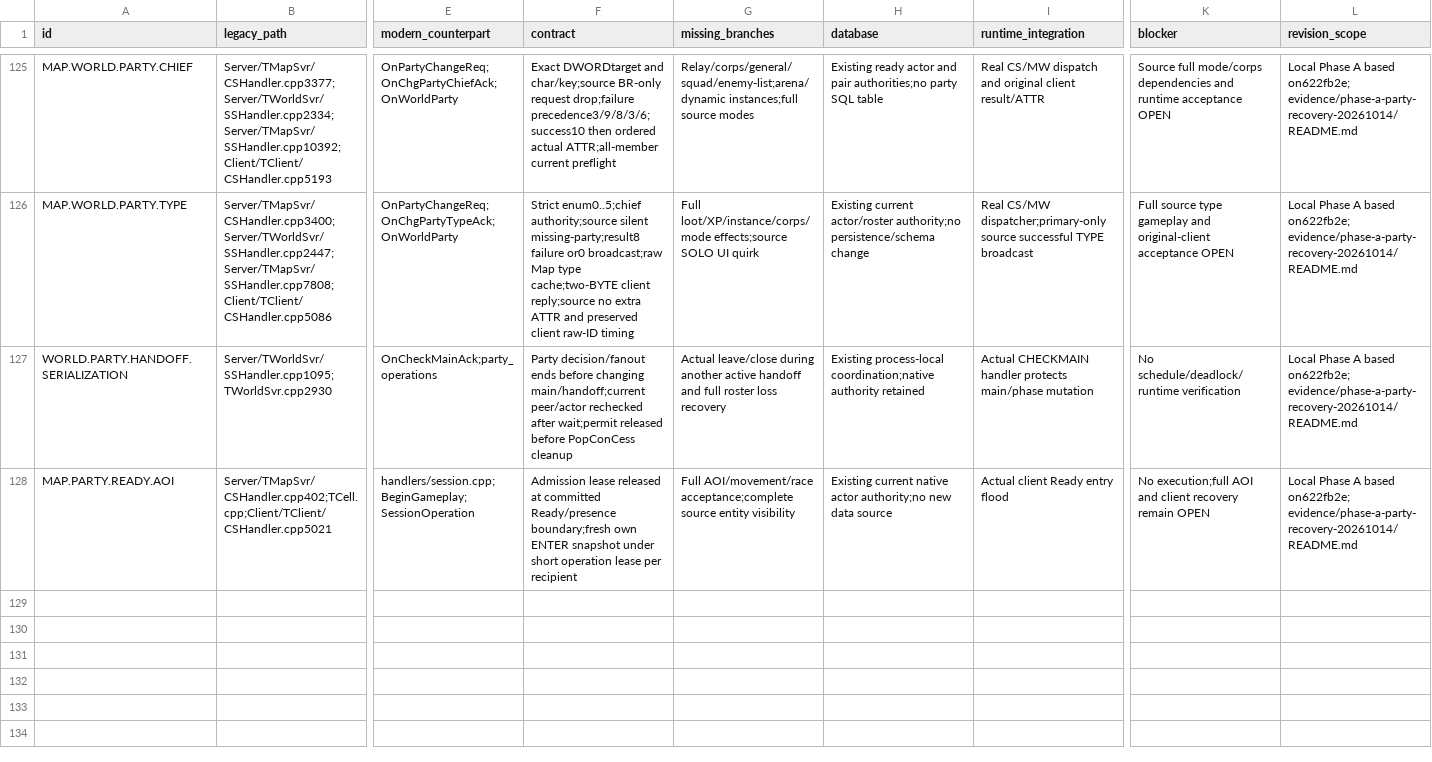
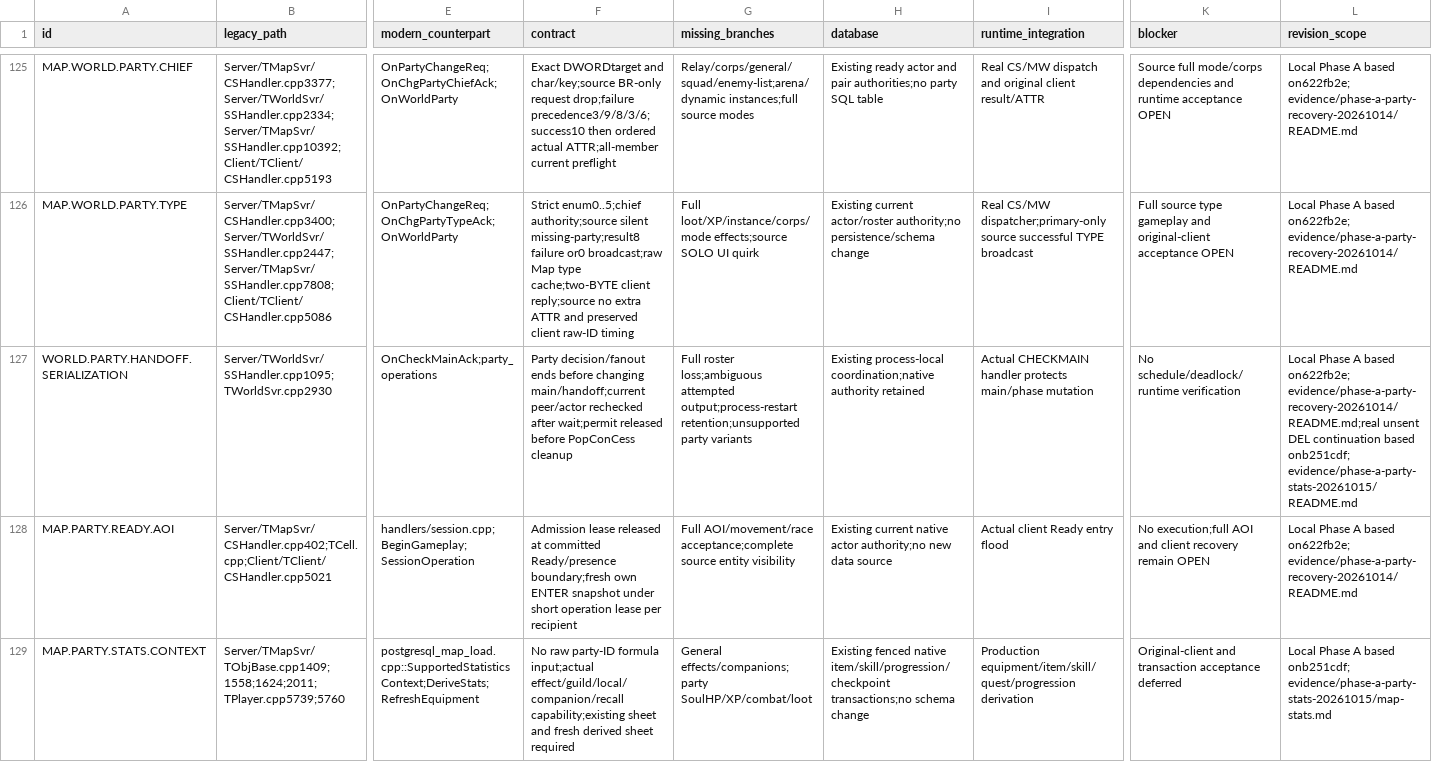
Before and after one commit to t-vanek/4story-source, a CSV file: _rewrite/docs/modernization/legacy-modern-coverage.csv, drawn as a sheet; only a part is shown, gaps mark what is left out; rows hold the shown columns only; the diff covers the shown part only; the diff names each change by its address in the sheet, - before the commit and + after, or states it on an @@ line.

Commit message:
Support basic party statistics and retain unsent departure deltas

```diff
--- a/_rewrite/docs/modernization/legacy-modern-coverage.csv
+++ b/_rewrite/docs/modernization/legacy-modern-coverage.csv
-G127 (missing_branches): Actual leave/close during another active handoff and full roster loss recovery
+G127 (missing_branches): Full roster loss;ambiguous attempted output;process-restart retention;unsupported party variants
-L127 (revision_scope): …based on622fb2e; evidence/phase-a-party-recovery-20261014/README.md
+L127 (revision_scope): …based on622fb2e; evidence/phase-a-party-recovery-20261014/README.md;real unsent DEL continuation based onb251cdf; evidence/phase-a-party-stats-20261015/README.md
+row 129: MAP.PARTY.STATS.CONTEXT | Server/TMapSvr/TObjBase.cpp1409;1558;1624;2011;TPlayer.cpp5739;5760 | postgresql_map_load.cpp::SupportedStatisticsContext;DeriveStats;RefreshEquipment | No raw party-ID formula input;actual effect/guild/local/companion/recall capability;existing sheet and fresh derived sheet required | General effects/companions;party SoulHP/XP/combat/loot | Existing fenced native item/skill/progression/checkpoint transactions;no schema change | Production equipment/item/skill/quest/progression derivation | Original-client and transaction acceptance deferred | Local Phase A based onb251cdf; evidence/phase-a-party-stats-20261015/map-stats.md
```
Also changed, not shown: 3 added rows and 2 edited cells elsewhere in this file, 16 other files.
